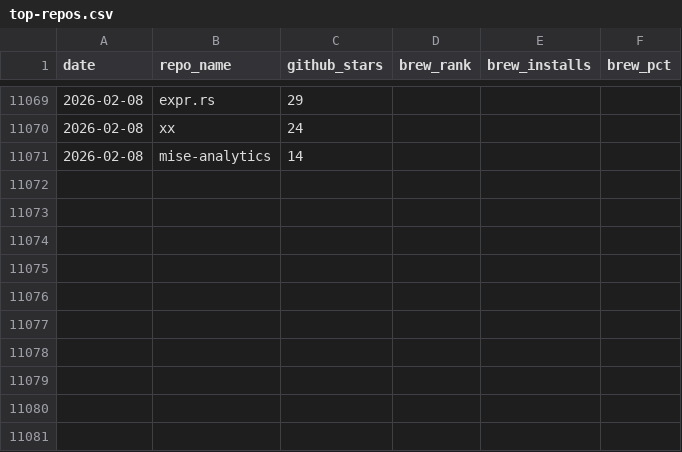
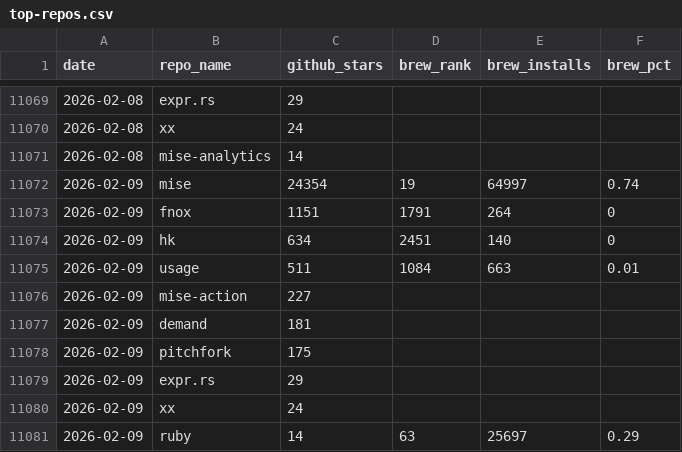
Before and after one commit to jdx/mise-analytics, a CSV file: top-repos.csv, drawn as a sheet; only a part is shown, gaps mark what is left out; the diff names each change by its address in the sheet, - before the commit and + after, or states it on an @@ line.

```diff
--- a/top-repos.csv
+++ b/top-repos.csv
+row 11072: 2026-02-09 | mise | 24354 | 19 | 64997 | 0.74
+row 11073: 2026-02-09 | fnox | 1151 | 1791 | 264 | 0
+row 11074: 2026-02-09 | hk | 634 | 2451 | 140 | 0
+row 11075: 2026-02-09 | usage | 511 | 1084 | 663 | 0.01
+row 11076: 2026-02-09 | mise-action | 227
+row 11077: 2026-02-09 | demand | 181
+row 11078: 2026-02-09 | pitchfork | 175
+row 11079: 2026-02-09 | expr.rs | 29
+row 11080: 2026-02-09 | xx | 24
+row 11081: 2026-02-09 | ruby | 14 | 63 | 25697 | 0.29
```
Also changed, not shown: competitors.csv, hk-competitors.csv, 11 other files.
